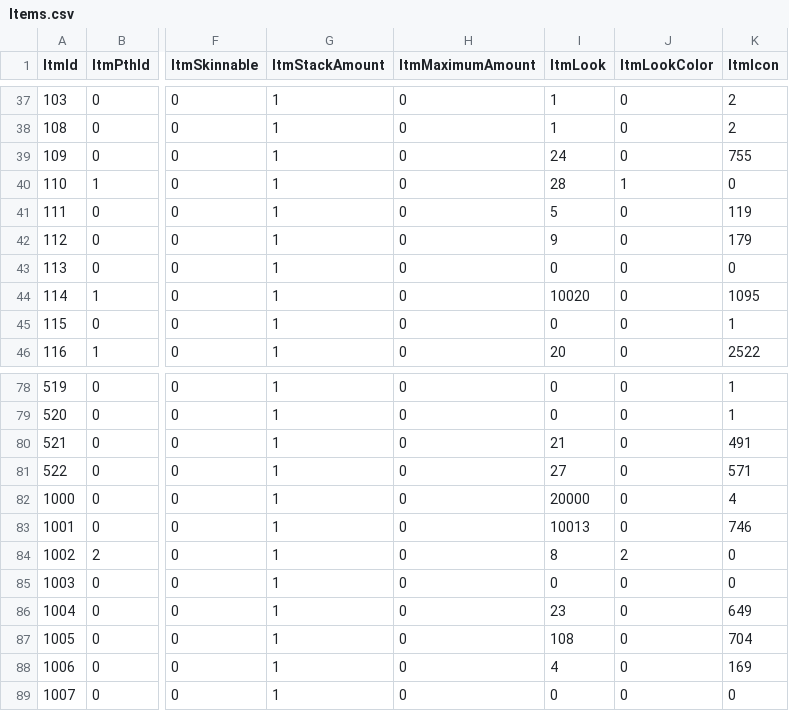
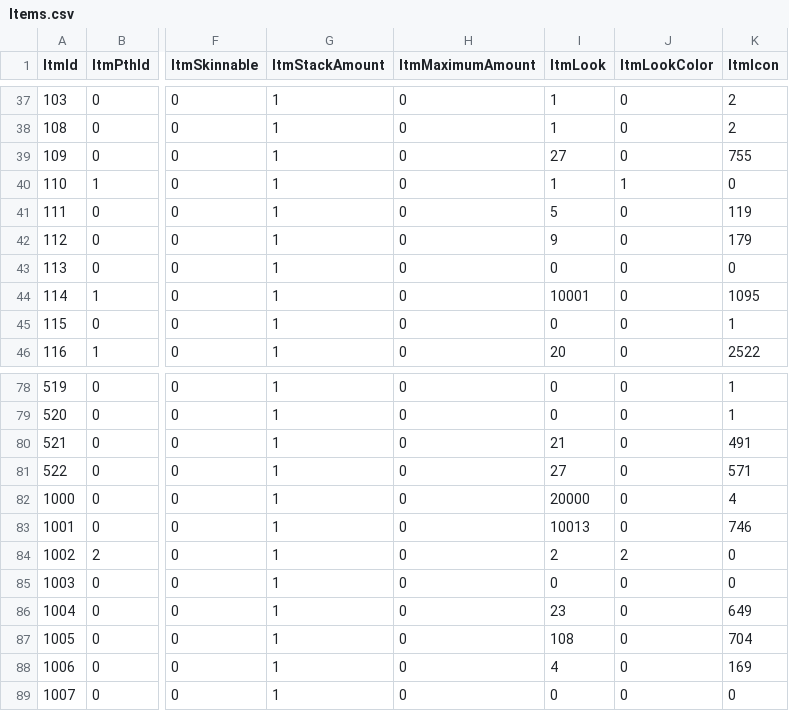
Before and after one commit to Essorcal/Project1998, a CSV file: game-data/Items.csv, drawn as a sheet; only a part is shown, gaps mark what is left out; the diff covers the shown part only; the diff names each change by its address in the sheet, - before the commit and + after, or states it on an @@ line.

```diff
--- a/game-data/Items.csv
+++ b/game-data/Items.csv
-I39 (ItmLook): 24
+I39 (ItmLook): 27
-I40 (ItmLook): 28
+I40 (ItmLook): 1
-I44 (ItmLook): 10020
+I44 (ItmLook): 10001
-I84 (ItmLook): 8
+I84 (ItmLook): 2
```
Also changed, not shown: 15 edited cells elsewhere in this file.
